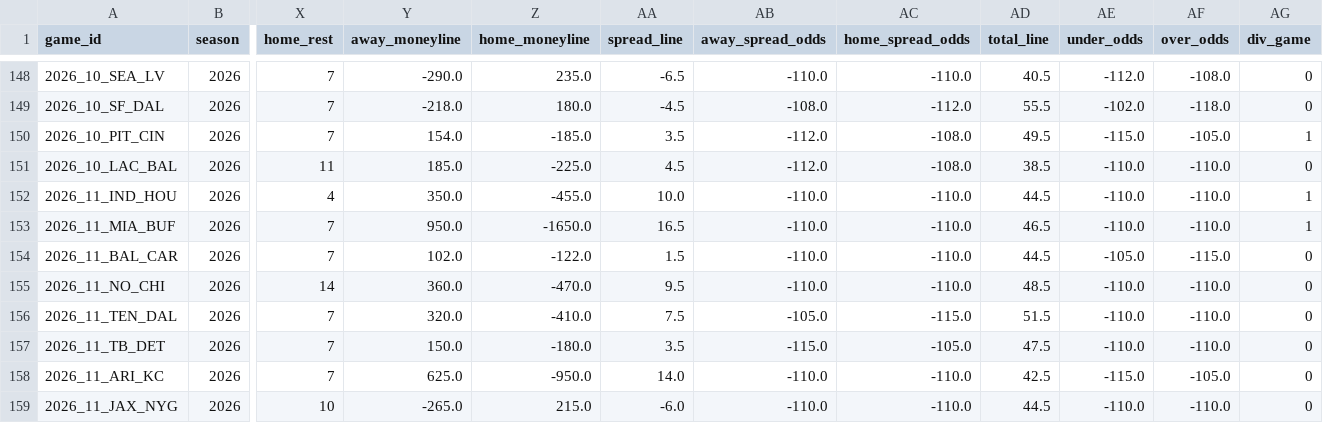
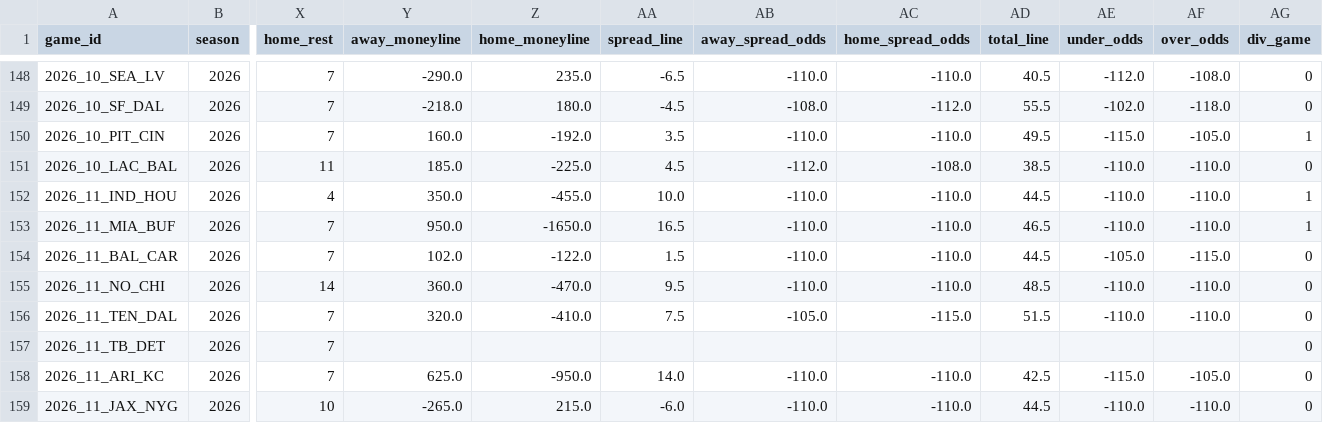
Before and after one commit to turernt/nfl-ai-predictor, a CSV file: data/schedules.csv, drawn as a sheet; only a part is shown, gaps mark what is left out; the diff covers the shown part only; the diff names each change by its address in the sheet, - before the commit and + after, or states it on an @@ line.

```diff
--- a/data/schedules.csv
+++ b/data/schedules.csv
-Y150 (away_moneyline): 154.0
+Y150 (away_moneyline): 160.0
-Z150 (home_moneyline): -185.0
+Z150 (home_moneyline): -192.0
-AB150 (away_spread_odds): -112.0
+AB150 (away_spread_odds): -110.0
-AC150 (home_spread_odds): -108.0
+AC150 (home_spread_odds): -110.0
-Y157 (away_moneyline): 150.0
+Y157 (away_moneyline): (empty)
-Z157 (home_moneyline): -180.0
+Z157 (home_moneyline): (empty)
-AA157 (spread_line): 3.5
+AA157 (spread_line): (empty)
-AB157 (away_spread_odds): -115.0
+AB157 (away_spread_odds): (empty)
-AC157 (home_spread_odds): -105.0
+AC157 (home_spread_odds): (empty)
-AD157 (total_line): 47.5
+AD157 (total_line): (empty)
-AE157 (under_odds): -110.0
+AE157 (under_odds): (empty)
-AF157 (over_odds): -110.0
+AF157 (over_odds): (empty)
```
Also changed, not shown: 32 edited cells elsewhere in this file, 10 other files.
